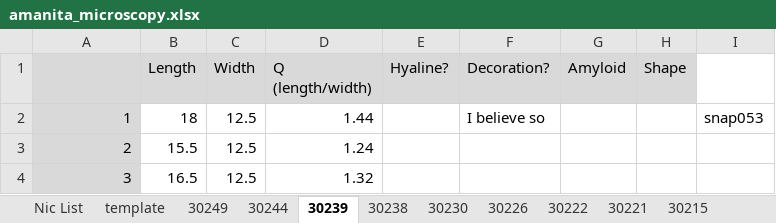
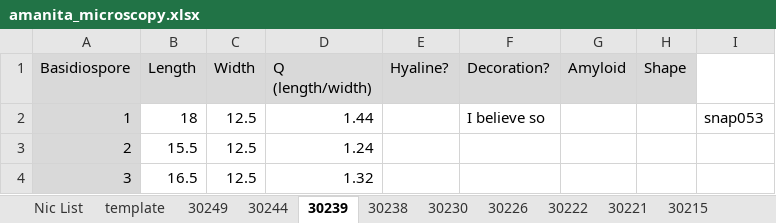
Before and after one commit to trest-tech/wiscam_microscopy, an Excel workbook: data/amanita_microscopy.xlsx, sheet 30239, drawn as a sheet; only a part is shown; values as stored, in another font and other column widths than the file's, no borders; the diff names each change by its address in the sheet, - before the commit and + after, or states it on an @@ line.

```diff
--- a/data/amanita_microscopy.xlsx (sheet 30239)
+++ b/data/amanita_microscopy.xlsx (sheet 30239)
-A1: (empty)
+A1: Basidiospore
```
Also changed, not shown: sheet 30221, sheet 30244, data/normalized/basidiospore_filled.xlsx.
